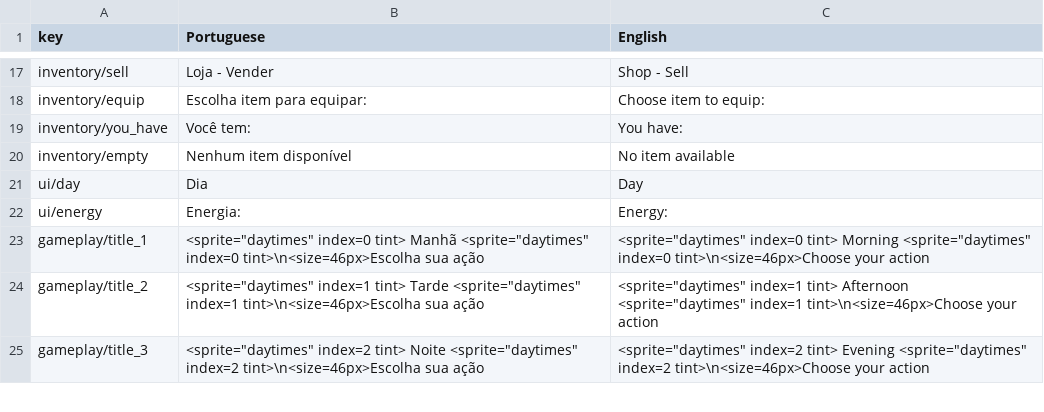
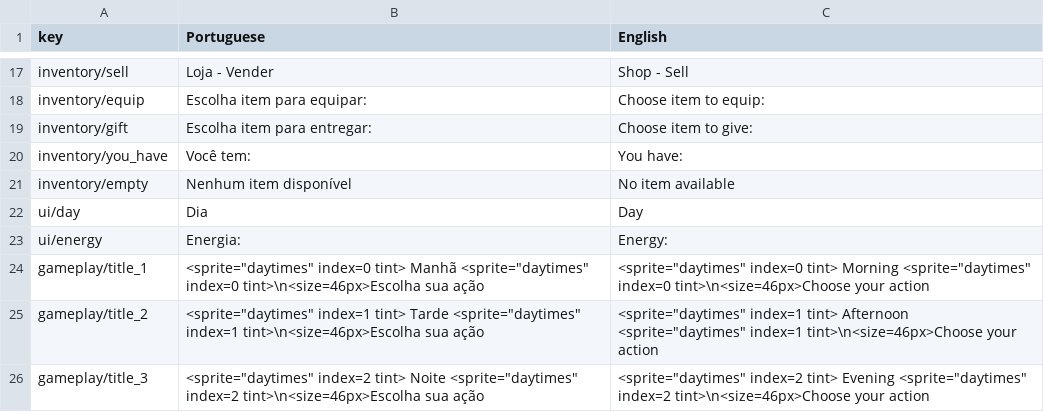
Before and after one commit to renanssba/XCore, a CSV file: Assets/Resources/Data/Game Text - Translated.csv, drawn as a sheet; only a part is shown, gaps mark what is left out; the diff names each change by its address in the sheet, - before the commit and + after, or states it on an @@ line.

Commit message:
adding Give Gift feature; adding back minigame; some fixes to UI

```diff
--- a/Assets/Resources/Data/Game Text - Translated.csv
+++ b/Assets/Resources/Data/Game Text - Translated.csv
+row 19: inventory/gift | Escolha item para entregar: | Choose item to give:
```
Also changed, not shown: 32 other files.
